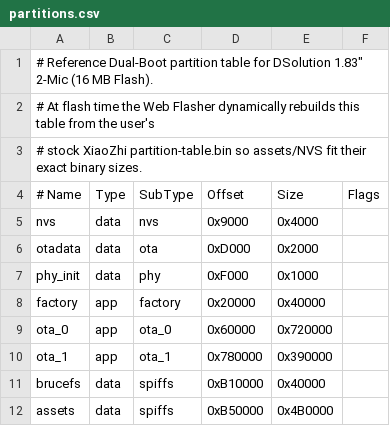
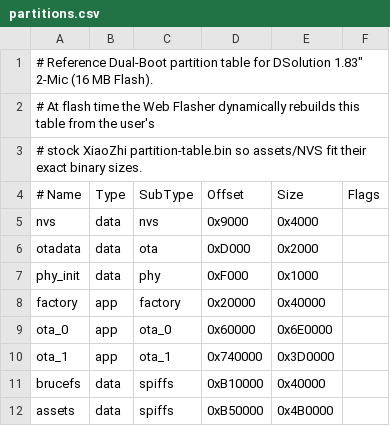
Before and after one commit to Hthancder/ArenaAIWorkspace-1, a CSV file: firmware/dualboot-launcher/partitions.csv, drawn as a sheet.

Commit message:
chore(dualboot): expand ota_1 headroom for 3.68MB SecLab firmware
Co-authored-by: arena-agent <297053741+arena-agent@users.noreply.github.com>

```diff
--- a/firmware/dualboot-launcher/partitions.csv
+++ b/firmware/dualboot-launcher/partitions.csv
@@ -8,4 +8,4 @@ phy_init, data, phy,      0xF000,   0x1000,
 factory,  app,  factory,  0x20000,  0x40000,
-ota_0,    app,  ota_0,    0x60000,  0x720000,
-ota_1,    app,  ota_1,    0x780000, 0x390000,
+ota_0,    app,  ota_0,    0x60000,  0x6E0000,
+ota_1,    app,  ota_1,    0x740000, 0x3D0000,
 brucefs,  data, spiffs,   0xB10000, 0x40000,
```
Also changed, not shown: 1 other file.
